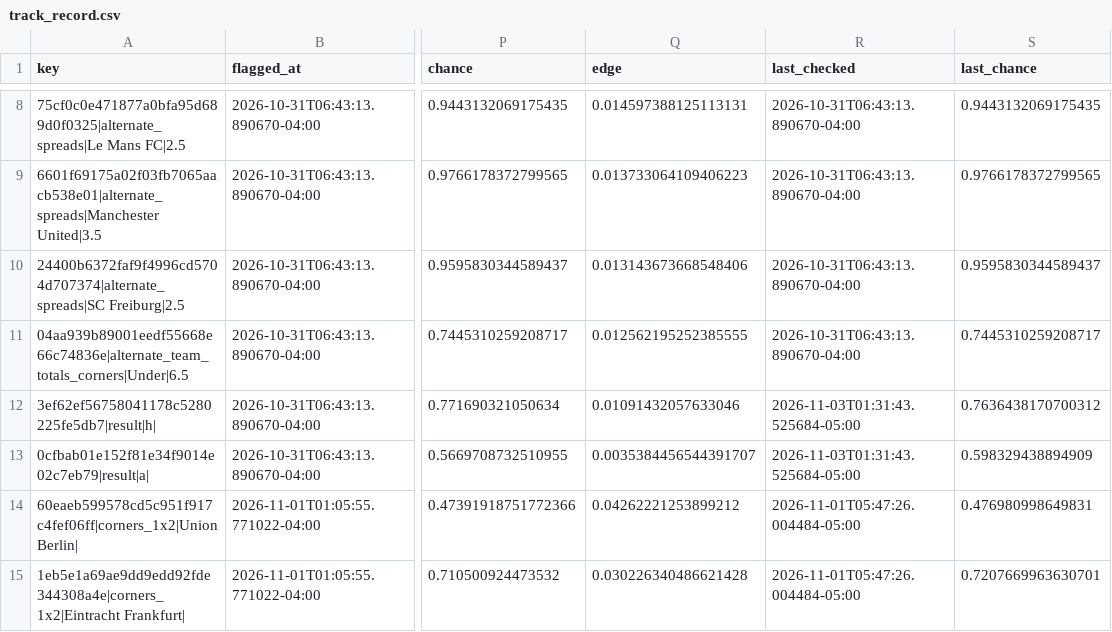
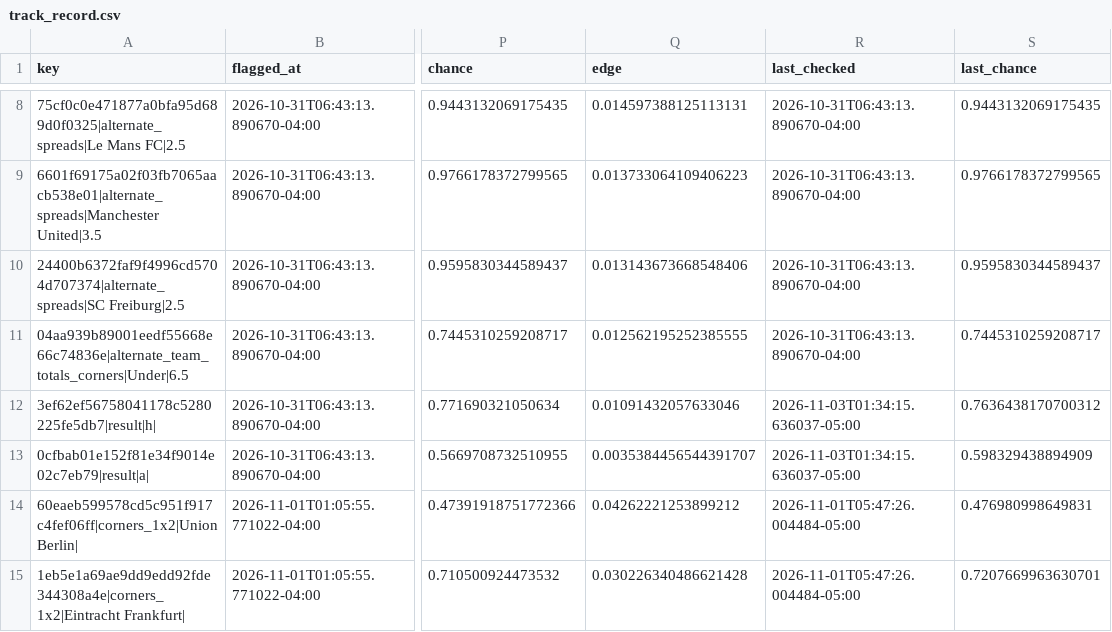
Before and after one commit to HughFOD/soccer-markets, a CSV file: data/track_record.csv, drawn as a sheet; only a part is shown, gaps mark what is left out; the diff covers the shown part only; the diff names each change by its address in the sheet, - before the commit and + after, or states it on an @@ line.

```diff
--- a/data/track_record.csv
+++ b/data/track_record.csv
-R12:R13 (last_checked): 2026-11-03T01:31:43.525684-05:00
+R12:R13 (last_checked): 2026-11-03T01:34:15.636037-05:00
```
Also changed, not shown: 16 edited cells elsewhere in this file, 5 other files.
